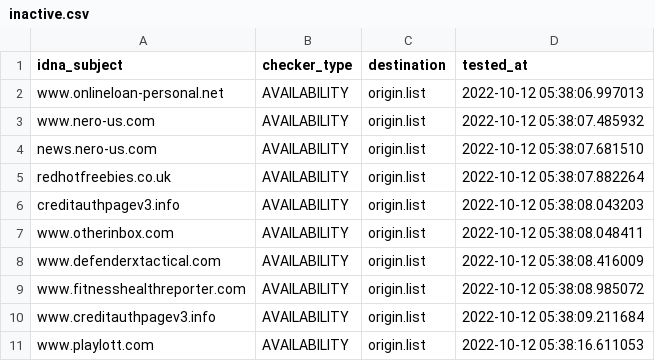
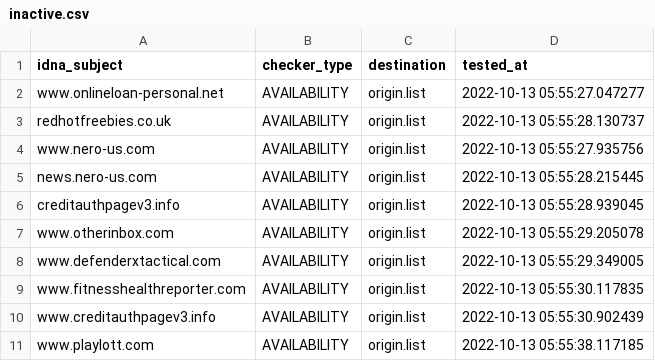
Before and after one commit to dead-hosts/add.Spam_git_FadeMind, a CSV file: .pyfunceble/inactive.csv, drawn as a sheet.

```diff
--- a/.pyfunceble/inactive.csv
+++ b/.pyfunceble/inactive.csv
@@ -1,11 +1,11 @@
 idna_subject,checker_type,destination,tested_at
-www.onlineloan-personal.net,AVAILABILITY,origin.list,2022-10-12 05:38:06.997013
-www.nero-us.com,AVAILABILITY,origin.list,2022-10-12 05:38:07.485932
-news.nero-us.com,AVAILABILITY,origin.list,2022-10-12 05:38:07.681510
-redhotfreebies.co.uk,AVAILABILITY,origin.list,2022-10-12 05:38:07.882264
-creditauthpagev3.info,AVAILABILITY,origin.list,2022-10-12 05:38:08.043203
-www.otherinbox.com,AVAILABILITY,origin.list,2022-10-12 05:38:08.048411
-www.defenderxtactical.com,AVAILABILITY,origin.list,2022-10-12 05:38:08.416009
-www.fitnesshealthreporter.com,AVAILABILITY,origin.list,2022-10-12 05:38:08.985072
-www.creditauthpagev3.info,AVAILABILITY,origin.list,2022-10-12 05:38:09.211684
-www.playlott.com,AVAILABILITY,origin.list,2022-10-12 05:38:16.611053
+www.onlineloan-personal.net,AVAILABILITY,origin.list,2022-10-13 05:55:27.047277
+redhotfreebies.co.uk,AVAILABILITY,origin.list,2022-10-13 05:55:28.130737
+www.nero-us.com,AVAILABILITY,origin.list,2022-10-13 05:55:27.935756
+news.nero-us.com,AVAILABILITY,origin.list,2022-10-13 05:55:28.215445
+creditauthpagev3.info,AVAILABILITY,origin.list,2022-10-13 05:55:28.939045
+www.otherinbox.com,AVAILABILITY,origin.list,2022-10-13 05:55:29.205078
+www.defenderxtactical.com,AVAILABILITY,origin.list,2022-10-13 05:55:29.349005
+www.fitnesshealthreporter.com,AVAILABILITY,origin.list,2022-10-13 05:55:30.117835
+www.creditauthpagev3.info,AVAILABILITY,origin.list,2022-10-13 05:55:30.902439
+www.playlott.com,AVAILABILITY,origin.list,2022-10-13 05:55:38.117185
```
Also changed, not shown: 12 other files.
